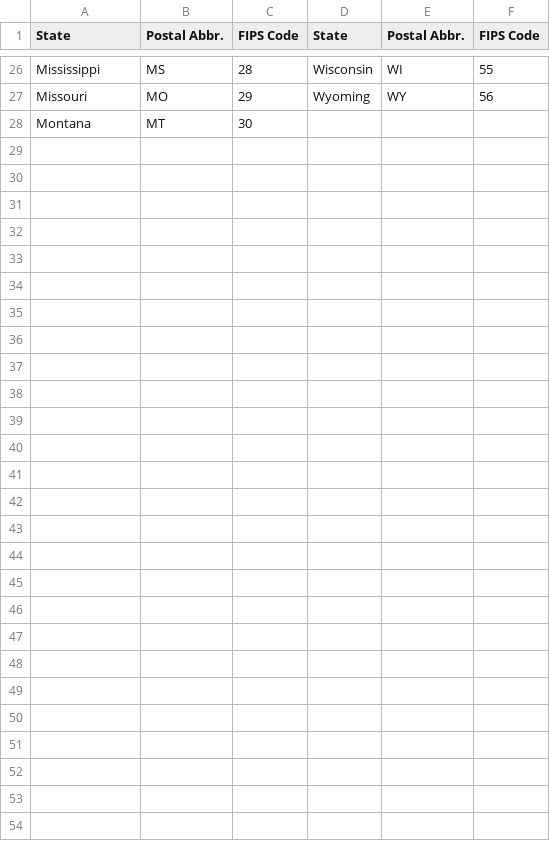
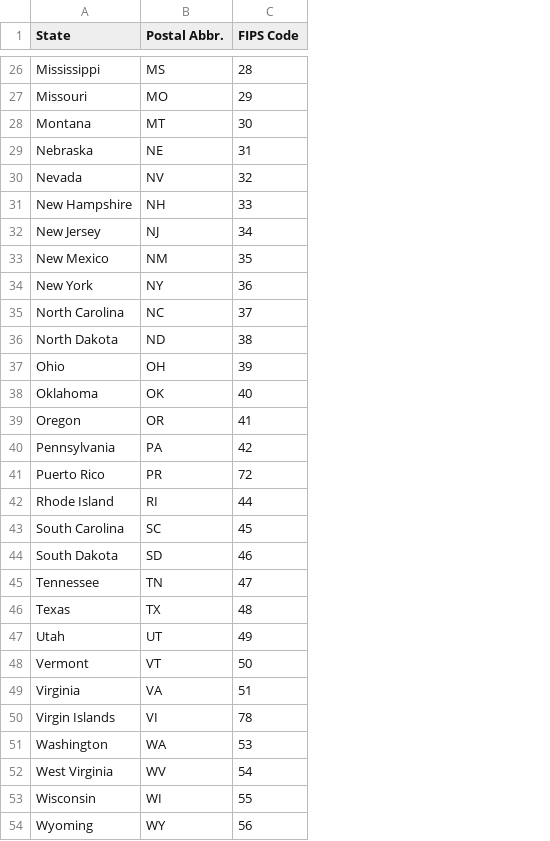
Before and after one commit to Kaushal-Dhungel/data-parser, a CSV file: output.csv, drawn as a sheet; only a part is shown, gaps mark what is left out; removed rows and columns are numbered as before the commit, all else as after; the diff names each change by its address in the sheet, - before the commit and + after, or states it on an @@ line.

Commit message:
made single column

```diff
--- a/output.csv
+++ b/output.csv
-column D (State), rows 26-27: Wisconsin | Wyoming
-column E (Postal Abbr.), rows 26-27: WI | WY
-column F (FIPS Code), rows 26-27: 55 | 56
+row 29: Nebraska | NE | 31
+row 30: Nevada | NV | 32
+row 31: New Hampshire | NH | 33
+row 32: New Jersey | NJ | 34
+row 33: New Mexico | NM | 35
+row 34: New York | NY | 36
+row 35: North Carolina | NC | 37
+row 36: North Dakota | ND | 38
+row 37: Ohio | OH | 39
+row 38: Oklahoma | OK | 40
+row 39: Oregon | OR | 41
+row 40: Pennsylvania | PA | 42
+row 41: Puerto Rico | PR | 72
+row 42: Rhode Island | RI | 44
+row 43: South Carolina | SC | 45
+row 44: South Dakota | SD | 46
+row 45: Tennessee | TN | 47
+row 46: Texas | TX | 48
+row 47: Utah | UT | 49
+row 48: Vermont | VT | 50
+row 49: Virginia | VA | 51
+row 50: Virgin Islands | VI | 78
+row 51: Washington | WA | 53
+row 52: West Virginia | WV | 54
+row 53: Wisconsin | WI | 55
+row 54: Wyoming | WY | 56
```
Also changed, not shown: 2 other files.
